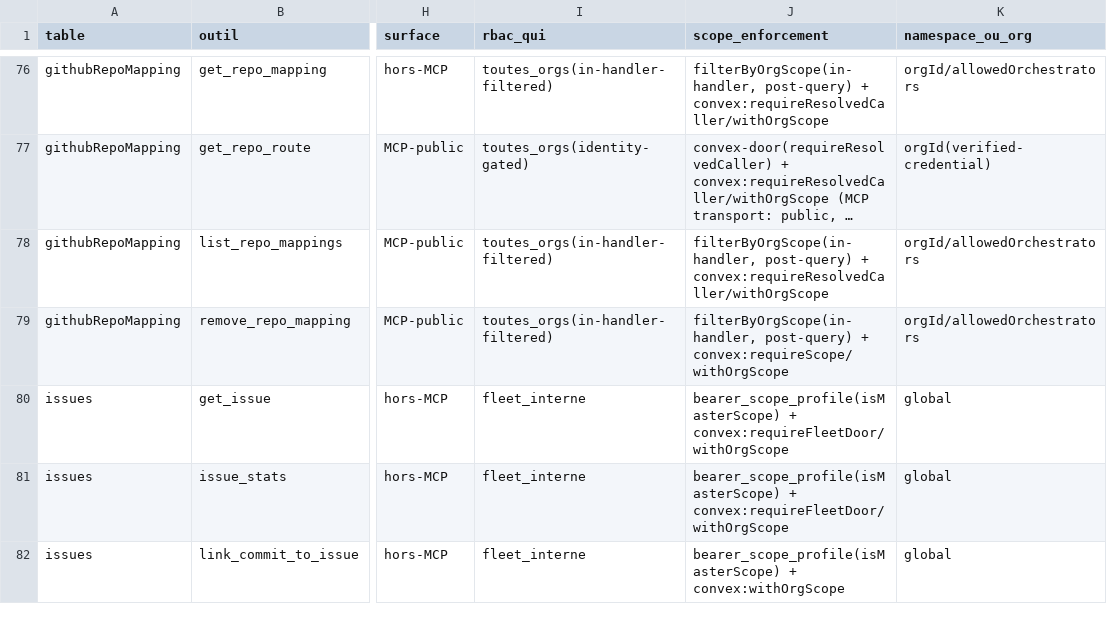
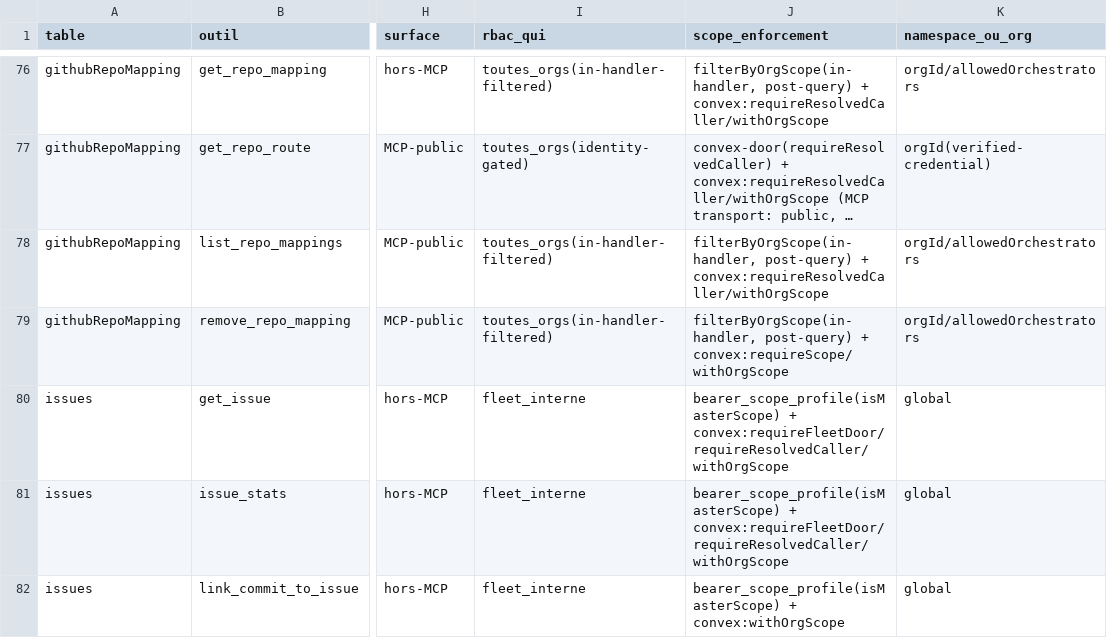
Before and after one commit to vantageos-agency/vantage-peers, a CSV file: .backend-doctor/vp-by-tool.csv, drawn as a sheet; only a part is shown, gaps mark what is left out; long unchanged cells end in …; the diff covers the shown part only; the diff names each change by its address in the sheet, - before the commit and + after, or states it on an @@ line.

```diff
--- a/.backend-doctor/vp-by-tool.csv
+++ b/.backend-doctor/vp-by-tool.csv
-J80:J81 (scope_enforcement): bearer_scope_profile(isMasterScope) + convex:requireFleetDoor/withOrgScope
+J80:J81 (scope_enforcement): bearer_scope_profile(isMasterScope) + convex:requireFleetDoor/requireResolvedCaller/withOrgScope
```
Also changed, not shown: 4 edited cells elsewhere in this file, 4 other files.
